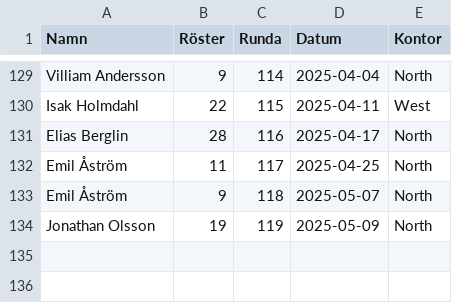
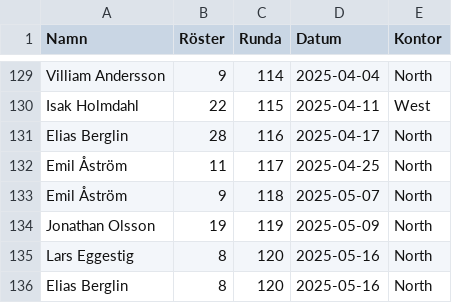
Before and after one commit to joeo-knightec/social-ai-fredag, a CSV file: Social_AI_Fredag.csv, drawn as a sheet; only a part is shown, gaps mark what is left out; the diff names each change by its address in the sheet, - before the commit and + after, or states it on an @@ line.

Commit message:
Updates

```diff
--- a/Social_AI_Fredag.csv
+++ b/Social_AI_Fredag.csv
+row 135: Lars Eggestig | 8 | 120 | 2025-05-16 | North
+row 136: Elias Berglin | 8 | 120 | 2025-05-16 | North
```
